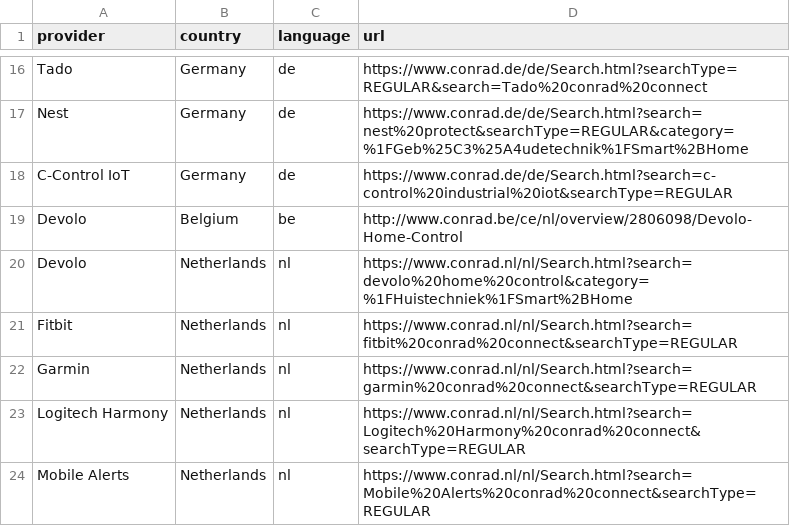
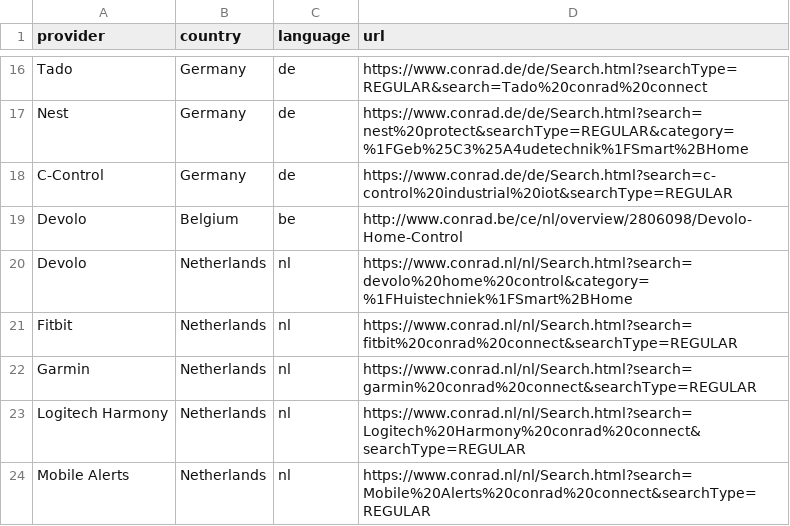
Before and after one commit to ConradConnect/language, a CSV file: language.csv, drawn as a sheet; only a part is shown, gaps mark what is left out.

Commit message:
Update language.csv

```diff
--- a/language.csv
+++ b/language.csv
@@ -17,3 +17,3 @@ Tado,Germany,de,https://www.conrad.de/de/Search.html?searchType=REGULAR&search=T
 Nest,Germany,de,https://www.conrad.de/de/Search.html?search=nest%20protect&searchType=REGULAR&category=%1FGeb%25C3%25A4udetechnik%1FSmart%2BHome
-C-Control IoT,Germany,de,https://www.conrad.de/de/Search.html?search=c-control%20industrial%20iot&searchType=REGULAR
+C-Control,Germany,de,https://www.conrad.de/de/Search.html?search=c-control%20industrial%20iot&searchType=REGULAR
 Devolo,Belgium,be,http://www.conrad.be/ce/nl/overview/2806098/Devolo-Home-Control
```
